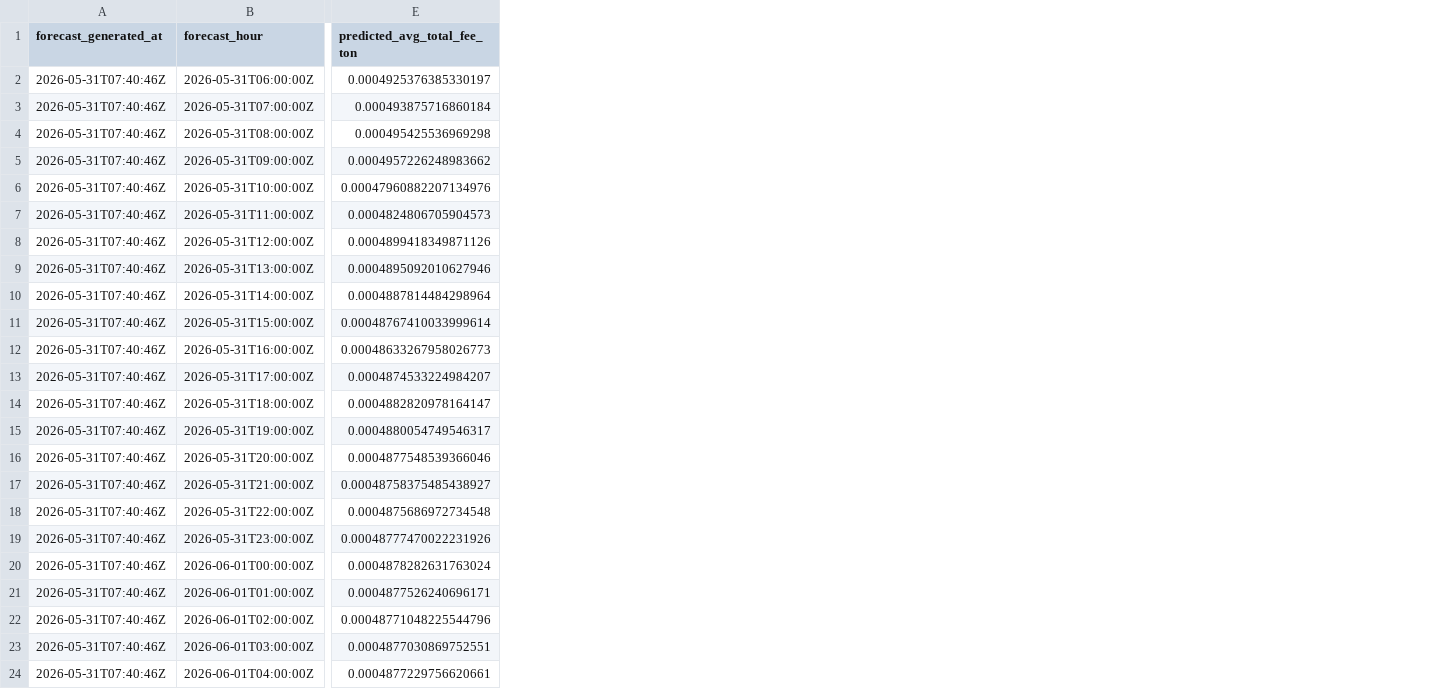
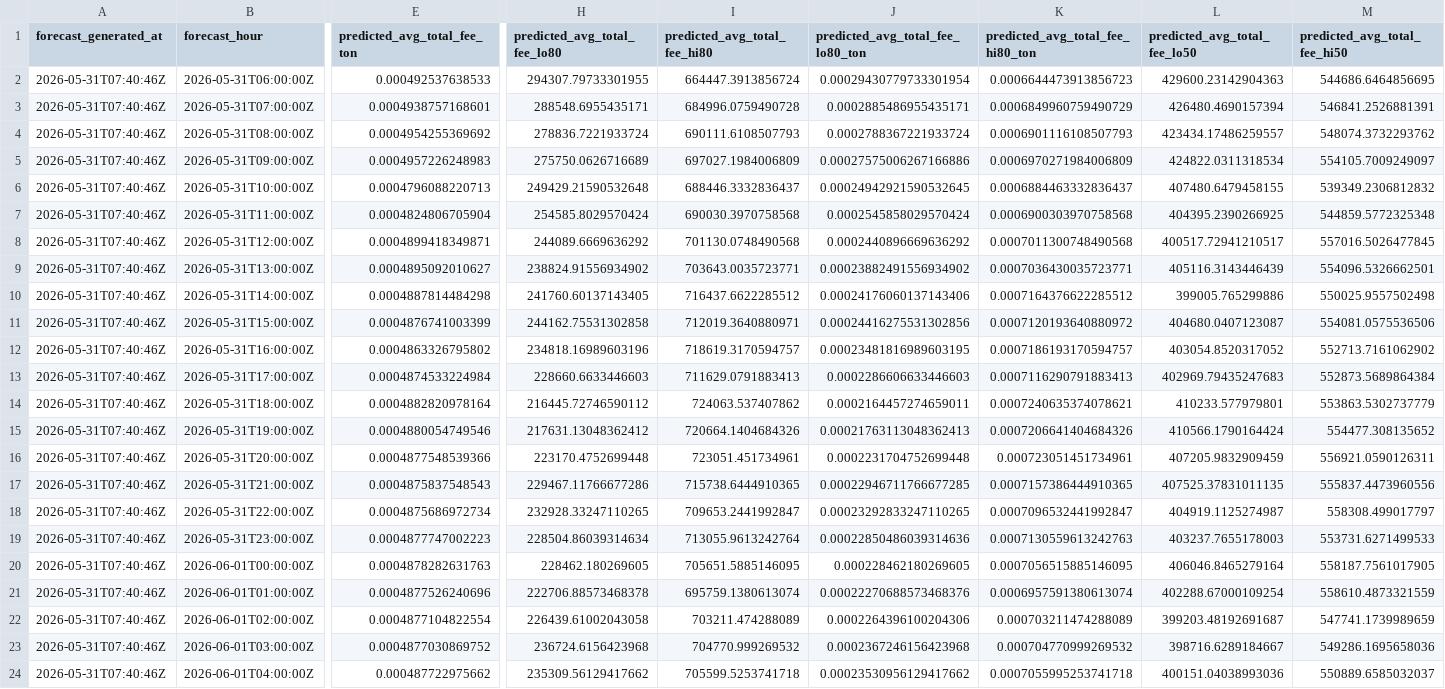
Before and after one commit to ChrisLim369/ton_fee_prediction, a CSV file: predictions.csv, drawn as a sheet; only a part is shown, gaps mark what is left out; the diff covers the shown part only; the diff names each change by its address in the sheet, - before the commit and + after, or states it on an @@ line.

Commit message:
Add replay-based forecast intervals

```diff
--- a/predictions.csv
+++ b/predictions.csv
+column H (predicted_avg_total_fee_lo80), rows 2-24: 294307.79733301955 | 288548.6955435171 | 278836.7221933724 | 275750.0626716689 | 249429.21590532648 | 254585.8029570424 | 244089.6669636292 | 238824.91556934902 | 241760.60137143405 | 244162.75531302858 | 234818.16989603196 | 228660.6633446603 | 216445.72746590112 | 217631.13048362412 | 223170.4752699448 | 229467.11766677286 | 232928.33247110265 | 228504.86039314634 | 228462.180269605 | 222706.88573468378 | 226439.61002043058 | 236724.6156423968 | 235309.56129417662
+column I (predicted_avg_total_fee_hi80), rows 2-24: 664447.3913856724 | 684996.0759490728 | 690111.6108507793 | 697027.1984006809 | 688446.3332836437 | 690030.3970758568 | 701130.0748490568 | 703643.0035723771 | 716437.6622285512 | 712019.3640880971 | 718619.3170594757 | 711629.0791883413 | 724063.537407862 | 720664.1404684326 | 723051.451734961 | 715738.6444910365 | 709653.2441992847 | 713055.9613242764 | 705651.5885146095 | 695759.1380613074 | 703211.474288089 | 704770.999269532 | 705599.5253741718
+column J (predicted_avg_total_fee_lo80_ton), rows 2-24: 0.00029430779733301954 | 0.0002885486955435171 | 0.0002788367221933724 | 0.00027575006267166886 | 0.00024942921590532645 | 0.0002545858029570424 | 0.0002440896669636292 | 0.00023882491556934902 | 0.00024176060137143406 | 0.00024416275531302856 | 0.00023481816989603195 | 0.0002286606633446603 | 0.0002164457274659011 | 0.00021763113048362413 | 0.0002231704752699448 | 0.00022946711766677285 | 0.00023292833247110265 | 0.00022850486039314636 | 0.000228462180269605 | 0.00022270688573468376 | 0.0002264396100204306 | 0.0002367246156423968 | 0.00023530956129417662
+column K (predicted_avg_total_fee_hi80_ton), rows 2-24: 0.0006644473913856723 | 0.0006849960759490729 | 0.0006901116108507793 | 0.0006970271984006809 | 0.0006884463332836437 | 0.0006900303970758568 | 0.0007011300748490568 | 0.0007036430035723771 | 0.0007164376622285512 | 0.0007120193640880972 | 0.0007186193170594757 | 0.0007116290791883413 | 0.0007240635374078621 | 0.0007206641404684326 | 0.000723051451734961 | 0.0007157386444910365 | 0.0007096532441992847 | 0.0007130559613242763 | 0.0007056515885146095 | 0.0006957591380613074 | 0.000703211474288089 | 0.000704770999269532 | 0.0007055995253741718
+column L (predicted_avg_total_fee_lo50), rows 2-24: 429600.23142904363 | 426480.4690157394 | 423434.17486259557 | 424822.0311318534 | 407480.6479458155 | 404395.2390266925 | 400517.72941210517 | 405116.3143446439 | 399005.765299886 | 404680.0407123087 | 403054.8520317052 | 402969.79435247683 | 410233.577979801 | 410566.1790164424 | 407205.9832909459 | 407525.37831011135 | 404919.1125274987 | 403237.7655178003 | 406046.8465279164 | 402288.67000109254 | 399203.48192691687 | 398716.6289184667 | 400151.04038993036
+column M (predicted_avg_total_fee_hi50), rows 2-24: 544686.6464856695 | 546841.2526881391 | 548074.3732293762 | 554105.7009249097 | 539349.2306812832 | 544859.5772325348 | 557016.5026477845 | 554096.5326662501 | 550025.9557502498 | 554081.0575536506 | 552713.7161062902 | 552873.5689864384 | 553863.5302737779 | 554477.308135652 | 556921.0590126311 | 555837.4473960556 | 558308.499017797 | 553731.6271499533 | 558187.7561017905 | 558610.4873321559 | 547741.1739989659 | 549286.1695658036 | 550889.6585032037
-E2 (predicted_avg_total_fee_ton): 0.0004925376385330197
+E2 (predicted_avg_total_fee_ton): 0.000492537638533
-E3 (predicted_avg_total_fee_ton): 0.000493875716860184
+E3 (predicted_avg_total_fee_ton): 0.0004938757168601
-E4 (predicted_avg_total_fee_ton): 0.000495425536969298
+E4 (predicted_avg_total_fee_ton): 0.0004954255369692
-E5 (predicted_avg_total_fee_ton): 0.0004957226248983662
+E5 (predicted_avg_total_fee_ton): 0.0004957226248983
-E6 (predicted_avg_total_fee_ton): 0.00047960882207134976
+E6 (predicted_avg_total_fee_ton): 0.0004796088220713
-E7 (predicted_avg_total_fee_ton): 0.0004824806705904573
+E7 (predicted_avg_total_fee_ton): 0.0004824806705904
-E8 (predicted_avg_total_fee_ton): 0.0004899418349871126
+E8 (predicted_avg_total_fee_ton): 0.0004899418349871
-E9 (predicted_avg_total_fee_ton): 0.0004895092010627946
+E9 (predicted_avg_total_fee_ton): 0.0004895092010627
-E10 (predicted_avg_total_fee_ton): 0.0004887814484298964
+E10 (predicted_avg_total_fee_ton): 0.0004887814484298
-E11 (predicted_avg_total_fee_ton): 0.00048767410033999614
+E11 (predicted_avg_total_fee_ton): 0.0004876741003399
-E12 (predicted_avg_total_fee_ton): 0.00048633267958026773
+E12 (predicted_avg_total_fee_ton): 0.0004863326795802
-E13 (predicted_avg_total_fee_ton): 0.0004874533224984207
+E13 (predicted_avg_total_fee_ton): 0.0004874533224984
-E14 (predicted_avg_total_fee_ton): 0.0004882820978164147
+E14 (predicted_avg_total_fee_ton): 0.0004882820978164
-E15 (predicted_avg_total_fee_ton): 0.0004880054749546317
+E15 (predicted_avg_total_fee_ton): 0.0004880054749546
-E16 (predicted_avg_total_fee_ton): 0.0004877548539366046
+E16 (predicted_avg_total_fee_ton): 0.0004877548539366
-E17 (predicted_avg_total_fee_ton): 0.00048758375485438927
+E17 (predicted_avg_total_fee_ton): 0.0004875837548543
-E18 (predicted_avg_total_fee_ton): 0.0004875686972734548
+E18 (predicted_avg_total_fee_ton): 0.0004875686972734
-E19 (predicted_avg_total_fee_ton): 0.00048777470022231926
+E19 (predicted_avg_total_fee_ton): 0.0004877747002223
-E20 (predicted_avg_total_fee_ton): 0.0004878282631763024
+E20 (predicted_avg_total_fee_ton): 0.0004878282631763
-E21 (predicted_avg_total_fee_ton): 0.0004877526240696171
+E21 (predicted_avg_total_fee_ton): 0.0004877526240696
-E22 (predicted_avg_total_fee_ton): 0.00048771048225544796
+E22 (predicted_avg_total_fee_ton): 0.0004877104822554
-E23 (predicted_avg_total_fee_ton): 0.0004877030869752551
+E23 (predicted_avg_total_fee_ton): 0.0004877030869752
-E24 (predicted_avg_total_fee_ton): 0.0004877229756620661
+E24 (predicted_avg_total_fee_ton): 0.000487722975662
```
Also changed, not shown: 2 added columns and 2 edited cells elsewhere in this file, 4 other files.
